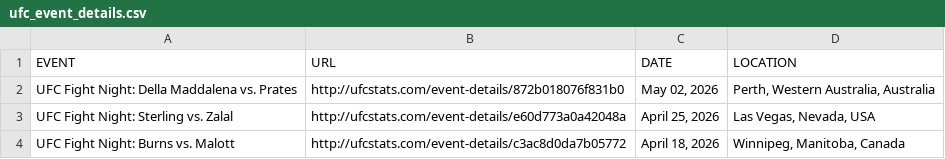
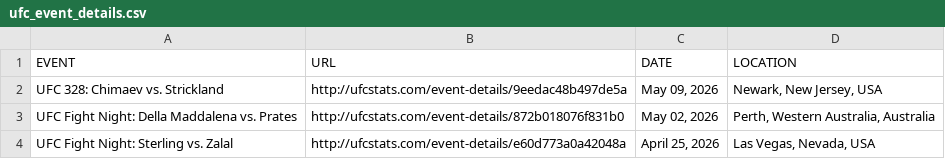
Before and after one commit to Greco1899/scrape_ufc_stats, a CSV file: ufc_event_details.csv, drawn as a sheet; only a part is shown; the shorter side is filled out with more unchanged rows.

```diff
--- a/ufc_event_details.csv
+++ b/ufc_event_details.csv
@@ -1,2 +1,3 @@
 EVENT,URL,DATE,LOCATION
+UFC 328: Chimaev vs. Strickland,http://ufcstats.com/event-details/9eedac48b497de5a,"May 09, 2026","Newark, New Jersey, USA"
 UFC Fight Night: Della Maddalena vs. Prates,http://ufcstats.com/event-details/872b018076f831b0,"May 02, 2026","Perth, Western Australia, Australia"
```
Also changed, not shown: ufc_fight_details.csv, 1 other file.
